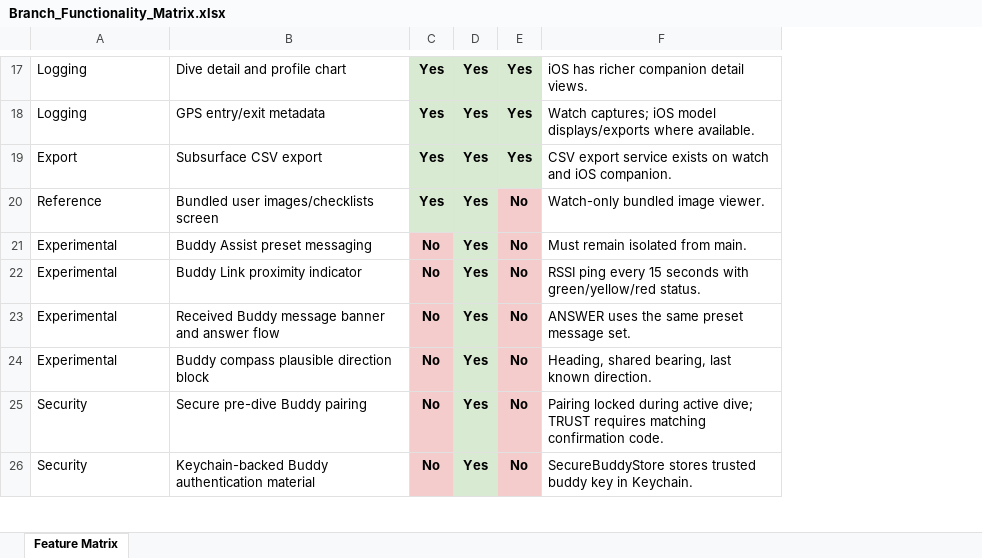
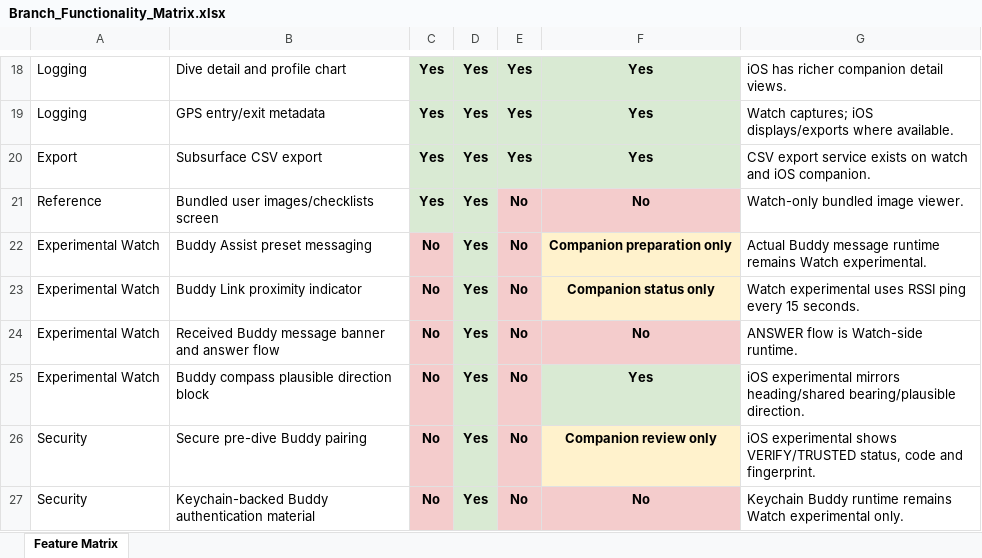
Before and after one commit to egopfe/DirDiving-App, an Excel workbook: Docs/Branch_Functionality_Matrix.xlsx, sheet Feature Matrix, drawn as a sheet; only a part is shown, gaps mark what is left out; values as stored, in another font and other column widths than the file's, no borders; removed rows and columns are numbered as before the commit, all else as after; the diff covers the shown part only; the diff names each change by its address in the sheet, - before the commit and + after, or states it on an @@ line.

Commit message:
Add iOS experimental branch to matrix

```diff
--- a/Docs/Branch_Functionality_Matrix.xlsx (sheet Feature Matrix)
+++ b/Docs/Branch_Functionality_Matrix.xlsx (sheet Feature Matrix)
-column F, rows 17-26: iOS has richer companion detail views. | Watch captures; iOS model displays/exports where available. | CSV export service exists on watch and iOS companion. | Watch-only bundled image viewer. | Must remain isolated from main. | RSSI ping every 15 seconds with green/yellow/red status. | ANSWER uses the same preset message set. | Heading, shared bearing, last known direction. | Pairing locked during active dive; TRUST requires matching confirmation code. | SecureBuddyStore stores trusted buddy key in Keychain.
+column F, rows 18-27: Yes | Yes | Yes | No | Companion preparation only | Companion status only | No | Yes | Companion review only | No
+column G, rows 18-27: iOS has richer companion detail views. | Watch captures; iOS displays/exports where available. | CSV export service exists on watch and iOS companion. | Watch-only bundled image viewer. | Actual Buddy message runtime remains Watch experimental. | Watch experimental uses RSSI ping every 15 seconds. | ANSWER flow is Watch-side runtime. | iOS experimental mirrors heading/shared bearing/plausible direction. | iOS experimental shows VERIFY/TRUSTED status, code and fingerprint. | Keychain Buddy runtime remains Watch experimental only.
-A22:A25: Experimental
+A22:A25: Experimental Watch
```
Also changed, not shown: 9 added rows, 2 removed rows and 2 edited cells elsewhere in this sheet.
